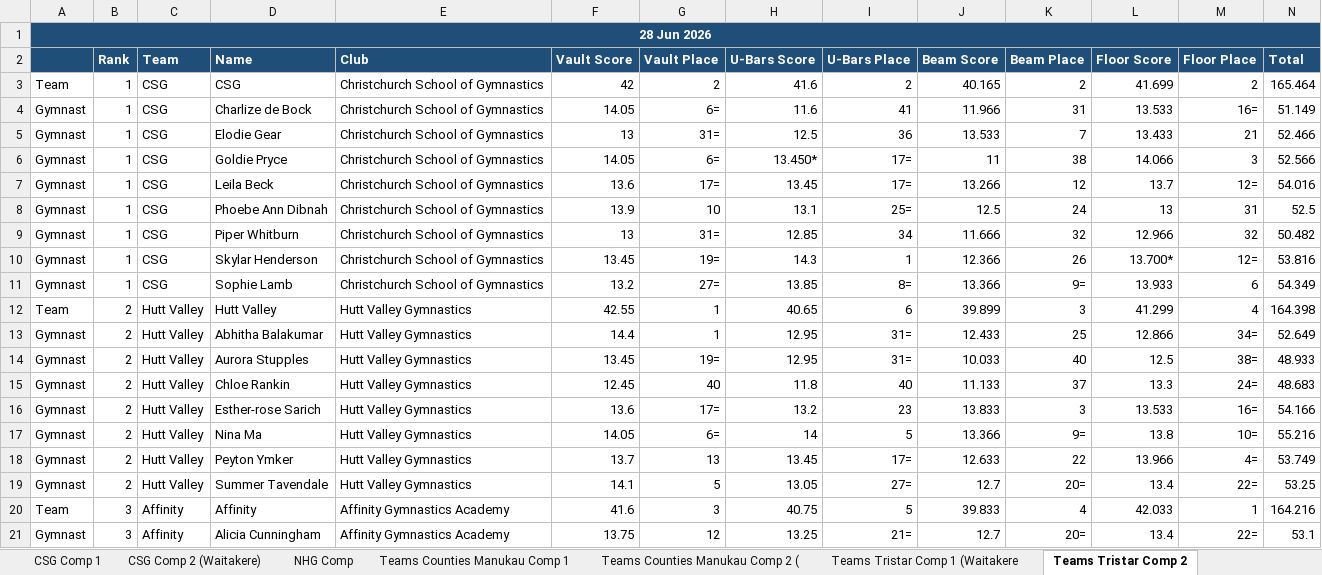
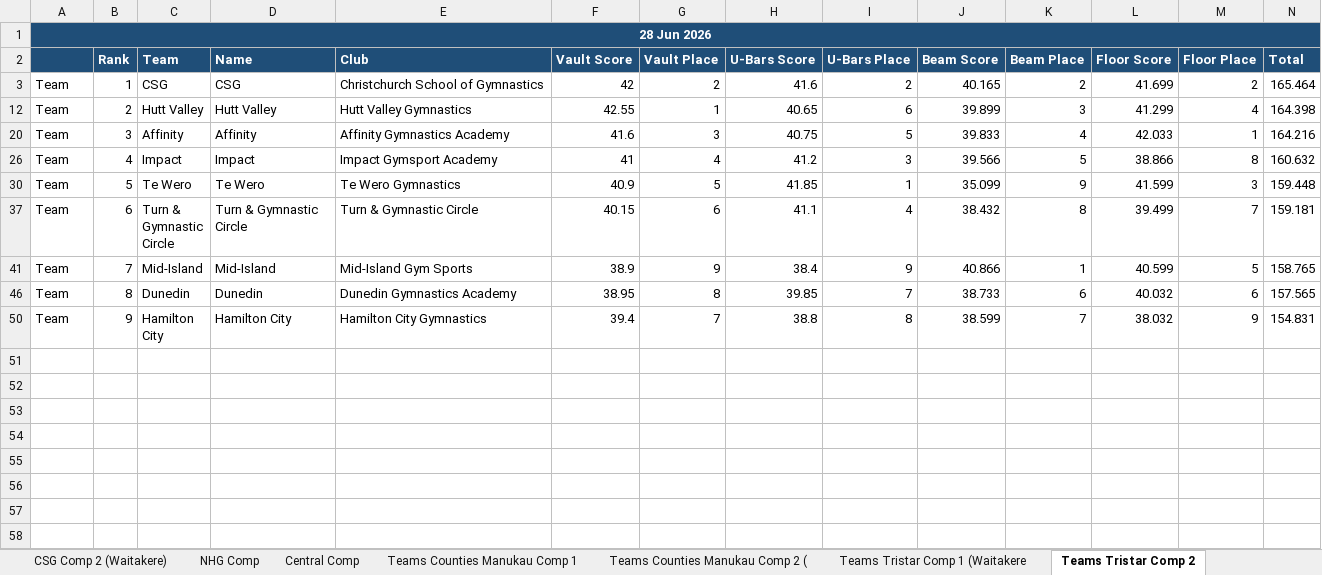
Before and after one commit to leo-perez/Gymnastics, an Excel workbook: resources/Gymnastics data.xlsx, sheet Teams Tristar Comp 2, drawn as a sheet; only a part is shown; the shorter side is filled out with more unchanged rows; values as stored, in another font and other column widths than the file's, no borders; charts and pictures not drawn; the diff covers the shown part only; the diff names each change by its address in the sheet, - before the commit and + after, or states it on an @@ line.

```diff
--- a/resources/Gymnastics data.xlsx (sheet Teams Tristar Comp 2)
+++ b/resources/Gymnastics data.xlsx (sheet Teams Tristar Comp 2)
+sheet tab: Central Comp
@@ row 4 hidden: Gymnast | 1 | CSG | Charlize de Bock | Christchurch School of Gymnastics | 14.05 | 6= | 11.6 | 41 | 11.966 | 31 | 13.533 | 16= | 51.149 @@
@@ row 5 hidden: Gymnast | 1 | CSG | Elodie Gear | Christchurch School of Gymnastics | 13 | 31= | 12.5 | 36 | 13.533 | 7 | 13.433 | 21 | 52.466 @@
@@ row 6 hidden: Gymnast | 1 | CSG | Goldie Pryce | Christchurch School of Gymnastics | 14.05 | 6= | 13.450* | 17= | 11 | 38 | 14.066 | 3 | 52.566 @@
@@ row 7 hidden: Gymnast | 1 | CSG | Leila Beck | Christchurch School of Gymnastics | 13.6 | 17= | 13.45 | 17= | 13.266 | 12 | 13.7 | 12= | 54.016 @@
@@ row 8 hidden: Gymnast | 1 | CSG | Phoebe Ann Dibnah | Christchurch School of Gymnastics | 13.9 | 10 | 13.1 | 25= | 12.5 | 24 | 13 | 31 | 52.5 @@
@@ row 9 hidden: Gymnast | 1 | CSG | Piper Whitburn | Christchurch School of Gymnastics | 13 | 31= | 12.85 | 34 | 11.666 | 32 | 12.966 | 32 | 50.482 @@
@@ row 10 hidden: Gymnast | 1 | CSG | Skylar Henderson | Christchurch School of Gymnastics | 13.45 | 19= | 14.3 | 1 | 12.366 | 26 | 13.700* | 12= | 53.816 @@
@@ row 11 hidden: Gymnast | 1 | CSG | Sophie Lamb | Christchurch School of Gymnastics | 13.2 | 27= | 13.85 | 8= | 13.366 | 9= | 13.933 | 6 | 54.349 @@
@@ row 13 hidden: Gymnast | 2 | Hutt Valley | Abhitha Balakumar | Hutt Valley Gymnastics | 14.4 | 1 | 12.95 | 31= | 12.433 | 25 | 12.866 | 34= | 52.649 @@
@@ row 14 hidden: Gymnast | 2 | Hutt Valley | Aurora Stupples | Hutt Valley Gymnastics | 13.45 | 19= | 12.95 | 31= | 10.033 | 40 | 12.5 | 38= | 48.933 @@
@@ row 15 hidden: Gymnast | 2 | Hutt Valley | Chloe Rankin | Hutt Valley Gymnastics | 12.45 | 40 | 11.8 | 40 | 11.133 | 37 | 13.3 | 24= | 48.683 @@
@@ row 16 hidden: Gymnast | 2 | Hutt Valley | Esther-rose Sarich | Hutt Valley Gymnastics | 13.6 | 17= | 13.2 | 23 | 13.833 | 3 | 13.533 | 16= | 54.166 @@
@@ row 17 hidden: Gymnast | 2 | Hutt Valley | Nina Ma | Hutt Valley Gymnastics | 14.05 | 6= | 14 | 5 | 13.366 | 9= | 13.8 | 10= | 55.216 @@
@@ row 18 hidden: Gymnast | 2 | Hutt Valley | Peyton Ymker | Hutt Valley Gymnastics | 13.7 | 13 | 13.45 | 17= | 12.633 | 22 | 13.966 | 4= | 53.749 @@
@@ row 19 hidden: Gymnast | 2 | Hutt Valley | Summer Tavendale | Hutt Valley Gymnastics | 14.1 | 5 | 13.05 | 27= | 12.7 | 20= | 13.4 | 22= | 53.25 @@
@@ row 21 hidden: Gymnast | 3 | Affinity | Alicia Cunningham | Affinity Gymnastics Academy | 13.75 | 12 | 13.25 | 21= | 12.7 | 20= | 13.4 | 22= | 53.1 @@
```
Also changed, not shown: 27 hidden or unhidden rows elsewhere in this sheet, sheet Teams NHG Comp, sheet Teams Tristar Comp 1 (Waitakere, sheet Teams Counties Manukau Comp 1, sheet Teams Counties Manukau Comp 2 (, sheet Counties Manukau Comp 2 (Waitak, other sheet tabs, charts or pictures, 2 other files.
